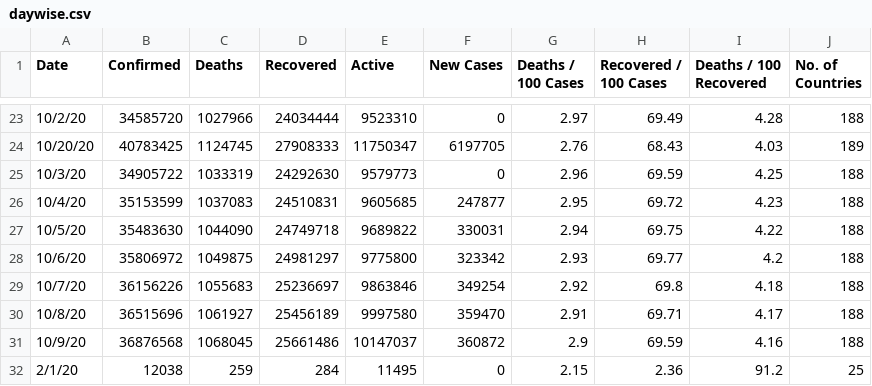
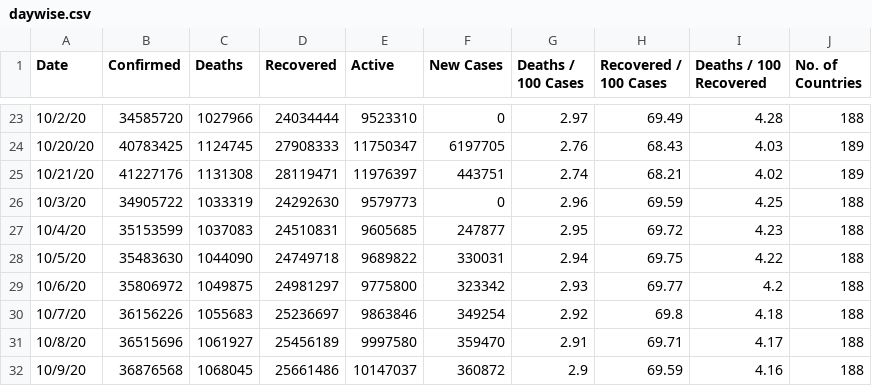
Before and after one commit to pallavi176/Covid-19-Preprocessed-Dataset, a CSV file: preprocessed/daywise.csv, drawn as a sheet; only a part is shown, gaps mark what is left out; the shorter side is filled out with more unchanged rows.

```diff
--- a/preprocessed/daywise.csv
+++ b/preprocessed/daywise.csv
@@ -24,2 +24,3 @@ Date,Confirmed,Deaths,Recovered,Active,New Cases,Deaths / 100 Cases,Recovered /
 10/20/20,40783425,1124745,27908333,11750347,6197705,2.76,68.43,4.03,189
+10/21/20,41227176,1131308,28119471,11976397,443751,2.74,68.21,4.02,189
 10/3/20,34905722,1033319,24292630,9579773,0,2.96,69.59,4.25,188
```
Also changed, not shown: preprocessed/countrywise.csv, 1 other file.
